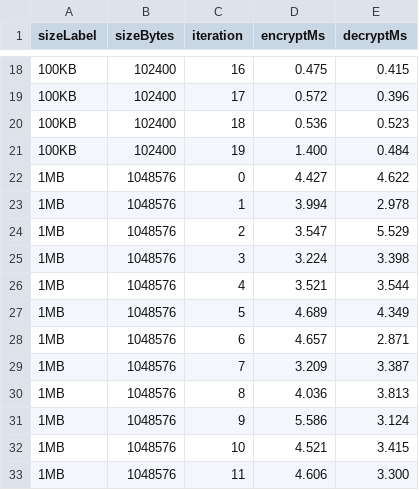
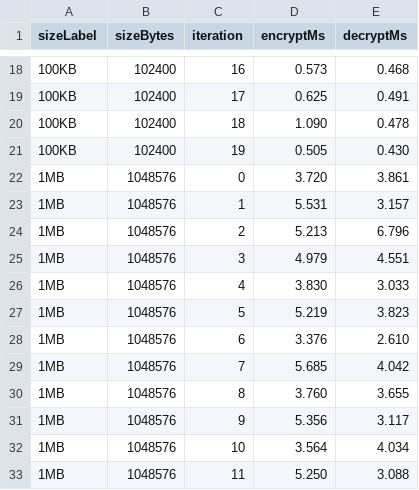
Before and after one commit to akshat-singh05/carechain, a CSV file: experiments/results/encryption-overhead.csv, drawn as a sheet; only a part is shown, gaps mark what is left out; the diff covers the shown part only.

```diff
--- a/experiments/results/encryption-overhead.csv
+++ b/experiments/results/encryption-overhead.csv
@@ -18,16 +18,16 @@ sizeLabel,sizeBytes,iteration,encryptMs,decryptMs
-100KB,102400,16,0.475,0.415
-100KB,102400,17,0.572,0.396
-100KB,102400,18,0.536,0.523
-100KB,102400,19,1.400,0.484
-1MB,1048576,0,4.427,4.622
-1MB,1048576,1,3.994,2.978
-1MB,1048576,2,3.547,5.529
-1MB,1048576,3,3.224,3.398
-1MB,1048576,4,3.521,3.544
-1MB,1048576,5,4.689,4.349
-1MB,1048576,6,4.657,2.871
-1MB,1048576,7,3.209,3.387
-1MB,1048576,8,4.036,3.813
-1MB,1048576,9,5.586,3.124
-1MB,1048576,10,4.521,3.415
-1MB,1048576,11,4.606,3.300
+100KB,102400,16,0.573,0.468
+100KB,102400,17,0.625,0.491
+100KB,102400,18,1.090,0.478
+100KB,102400,19,0.505,0.430
+1MB,1048576,0,3.720,3.861
+1MB,1048576,1,5.531,3.157
+1MB,1048576,2,5.213,6.796
+1MB,1048576,3,4.979,4.551
+1MB,1048576,4,3.830,3.033
+1MB,1048576,5,5.219,3.823
+1MB,1048576,6,3.376,2.610
+1MB,1048576,7,5.685,4.042
+1MB,1048576,8,3.760,3.655
+1MB,1048576,9,5.356,3.117
+1MB,1048576,10,3.564,4.034
+1MB,1048576,11,5.250,3.088
```
Also changed, not shown: 88 edited cells elsewhere in this file, experiments/results/anchoring-cost.csv, experiments/results/concurrency-summary.csv, 28 other files.
